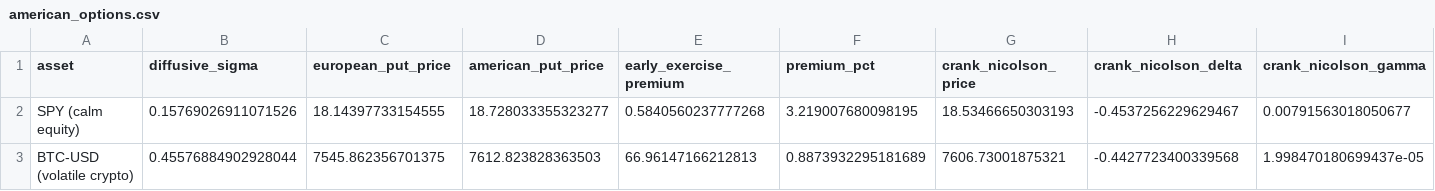
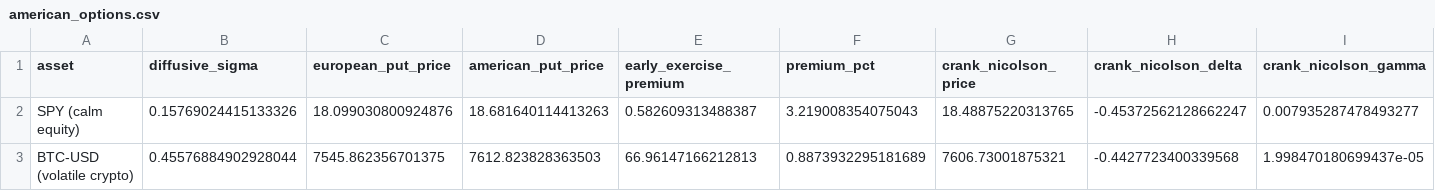
Before and after one commit to jahaanshah81/CVaR_TailRisk_Analysis, a CSV file: results/tables/american_options.csv, drawn as a sheet.

```diff
--- a/results/tables/american_options.csv
+++ b/results/tables/american_options.csv
@@ -1,3 +1,3 @@
 asset,diffusive_sigma,european_put_price,american_put_price,early_exercise_premium,premium_pct,crank_nicolson_price,crank_nicolson_delta,crank_nicolson_gamma
-SPY (calm equity),0.15769026911071526,18.14397733154555,18.728033355323277,0.5840560237777268,3.219007680098195,18.53466650303193,-0.4537256229629467,0.00791563018050677
+SPY (calm equity),0.15769024415133326,18.099030800924876,18.681640114413263,0.582609313488387,3.219008354075043,18.48875220313765,-0.45372562128662247,0.007935287478493277
 BTC-USD (volatile crypto),0.45576884902928044,7545.862356701375,7612.823828363503,66.96147166212813,0.8873932295181689,7606.73001875321,-0.4427723400339568,1.998470180699437e-05
```
Also changed, not shown: data/spy.csv, results/tables/efficient_frontier_spy.csv, 17 other files.
